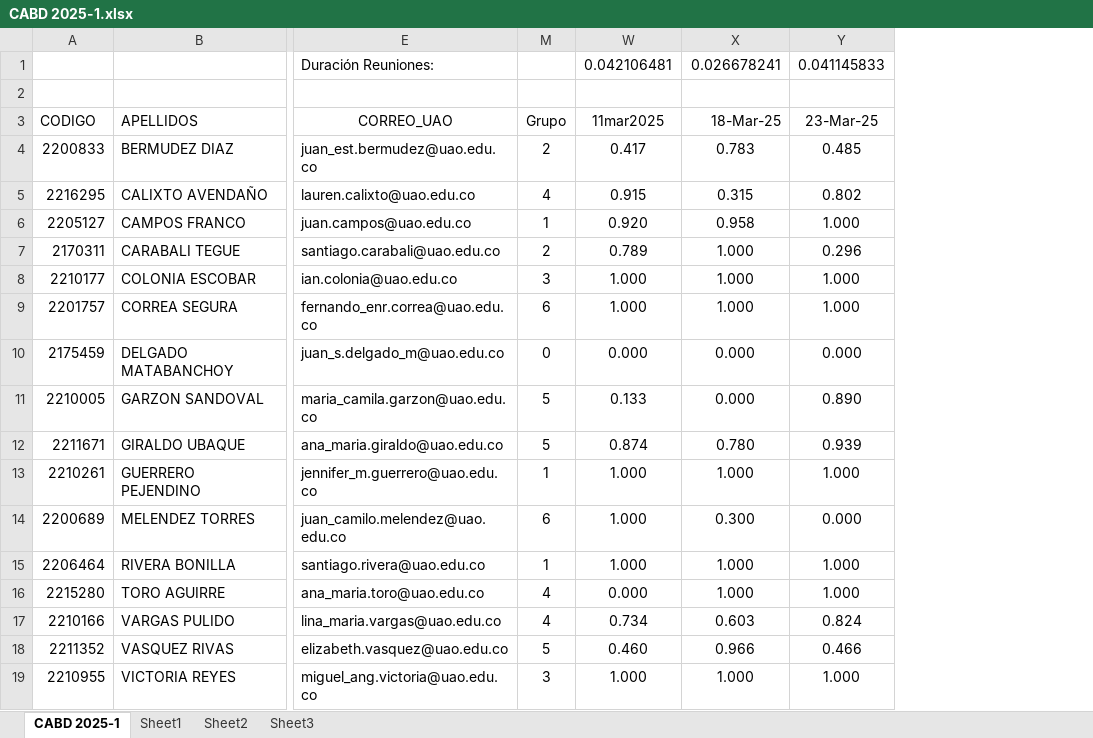
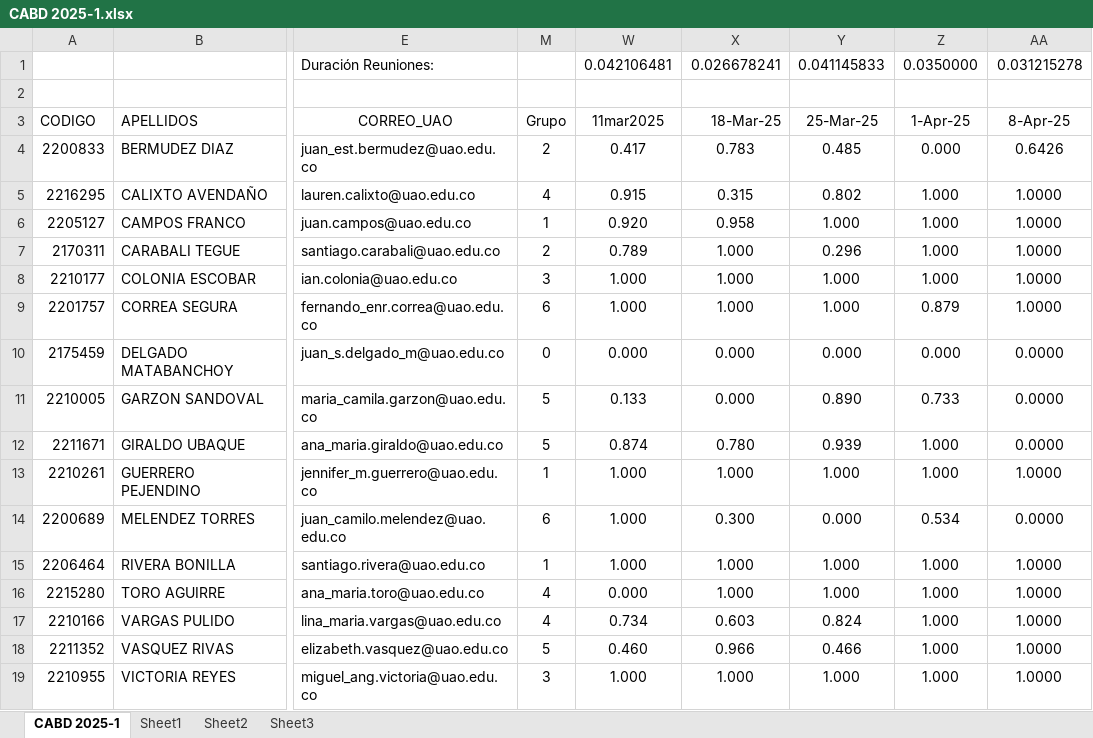
Before and after one commit to oicampo-uao/oicampo-uao.github.io, an Excel workbook: academics/CABD/2025-1/CABD 2025-1.xlsx, sheet CABD 2025-1, drawn as a sheet; only a part is shown, gaps mark what is left out; values as stored, in another font and other column widths than the file's, no borders; the diff names each change by its address in the sheet, - before the commit and + after, or states it on an @@ line.

Commit message:
Update CABD 2025-1.xlsx

```diff
--- a/academics/CABD/2025-1/CABD 2025-1.xlsx (sheet CABD 2025-1)
+++ b/academics/CABD/2025-1/CABD 2025-1.xlsx (sheet CABD 2025-1)
+column Z, rows 1-19: 0.0350000 |  | 1-Apr-25 | 0.000 | 1.000 | 1.000 | 1.000 | 1.000 | 0.879 | 0.000 | 0.733 | 1.000 | 1.000 | 0.534 | 1.000 | 1.000 | 1.000 | 1.000 | 1.000
+column AA, rows 1-19: 0.031215278 |  | 8-Apr-25 | 0.6426 | 1.0000 | 1.0000 | 1.0000 | 1.0000 | 1.0000 | 0.0000 | 0.0000 | 0.0000 | 1.0000 | 0.0000 | 1.0000 | 1.0000 | 1.0000 | 1.0000 | 1.0000
-Y3: 23-Mar-25
+Y3: 25-Mar-25
```
